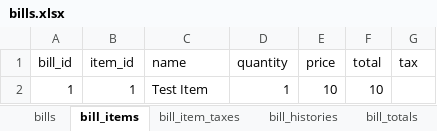
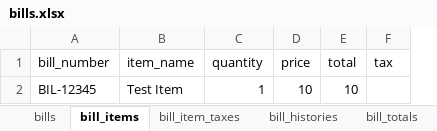
Before and after one commit to josh-taylor-k3/akaunting_crm_laravel, an Excel workbook: public/files/import/bills.xlsx, sheet bill_items, drawn as a sheet; values as stored, in another font and other column widths than the file's, no borders; removed rows and columns are numbered as before the commit, all else as after; the diff names each change by its address in the sheet, - before the commit and + after, or states it on an @@ line.

Commit message:
bills import/export

```diff
--- a/public/files/import/bills.xlsx (sheet bill_items)
+++ b/public/files/import/bills.xlsx (sheet bill_items)
-column A (bill_id), row 2: 1
-column B (item_id), row 2: 1
+column A (bill_number), row 2: BIL-12345
-B1: name
+B1: item_name
```
Also changed, not shown: sheet bill_transactions, sheet bills, sheet bill_item_taxes, sheet bill_histories, sheet bill_totals, public/files/import/customers.xlsx, 16 other files.
